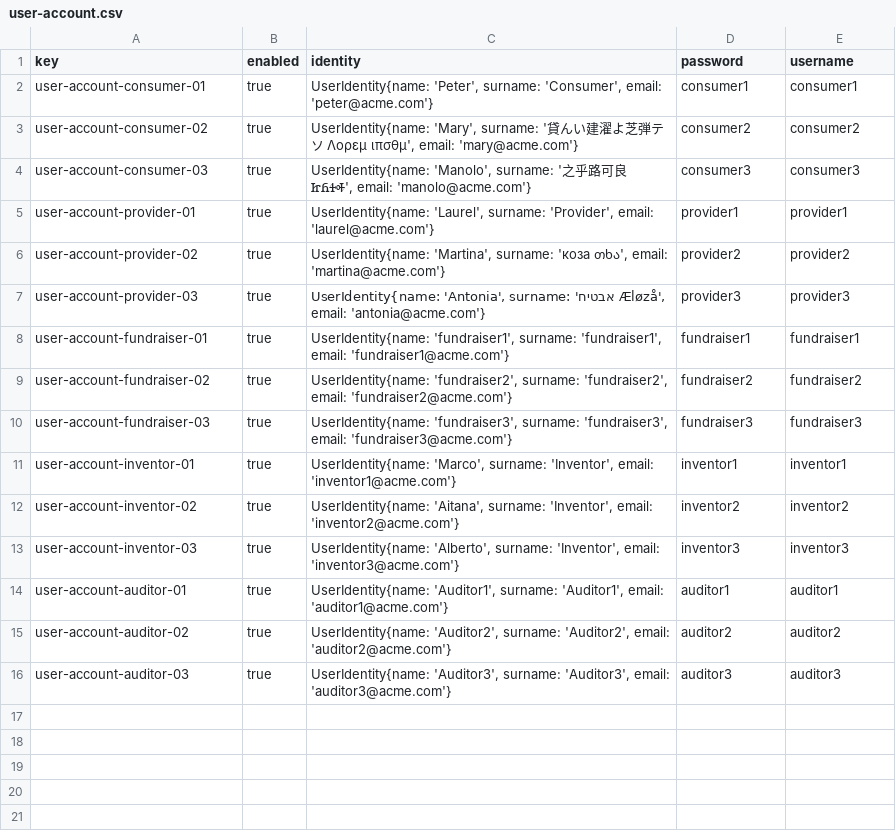
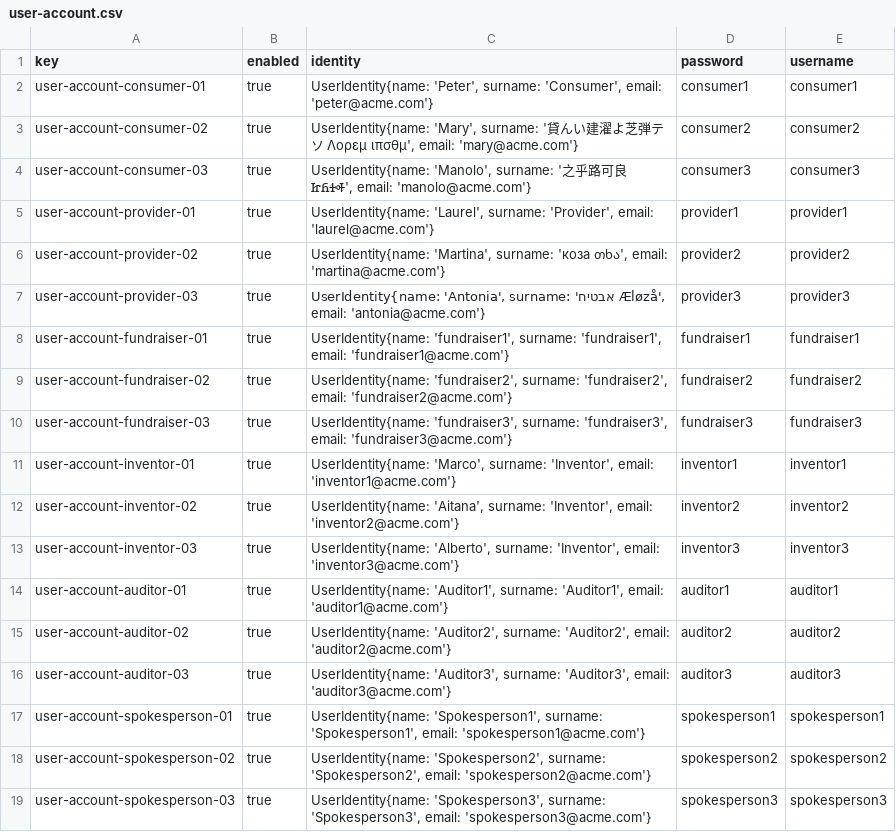
Before and after one commit to aitanavp/Acme-Starters, a CSV file: src/main/resources/WEB-INF/data/sample/batch-01/user-account.csv, drawn as a sheet; the diff names each change by its address in the sheet, - before the commit and + after, or states it on an @@ line.

```diff
--- a/src/main/resources/WEB-INF/data/sample/batch-01/user-account.csv
+++ b/src/main/resources/WEB-INF/data/sample/batch-01/user-account.csv
+row 17: user-account-spokesperson-01 | true | UserIdentity{name: 'Spokesperson1', surname: 'Spokesperson1', email: 'spokesperson1@acme.com'} | spokesperson1 | spokesperson1
+row 18: user-account-spokesperson-02 | true | UserIdentity{name: 'Spokesperson2', surname: 'Spokesperson2', email: 'spokesperson2@acme.com'} | spokesperson2 | spokesperson2
+row 19: user-account-spokesperson-03 | true | UserIdentity{name: 'Spokesperson3', surname: 'Spokesperson3', email: 'spokesperson3@acme.com'} | spokesperson3 | spokesperson3
```
Also changed, not shown: src/main/resources/WEB-INF/data/sample/batch-01/auditReport.csv, src/main/resources/WEB-INF/data/sample/batch-01/strategy.csv, 9 other files.
